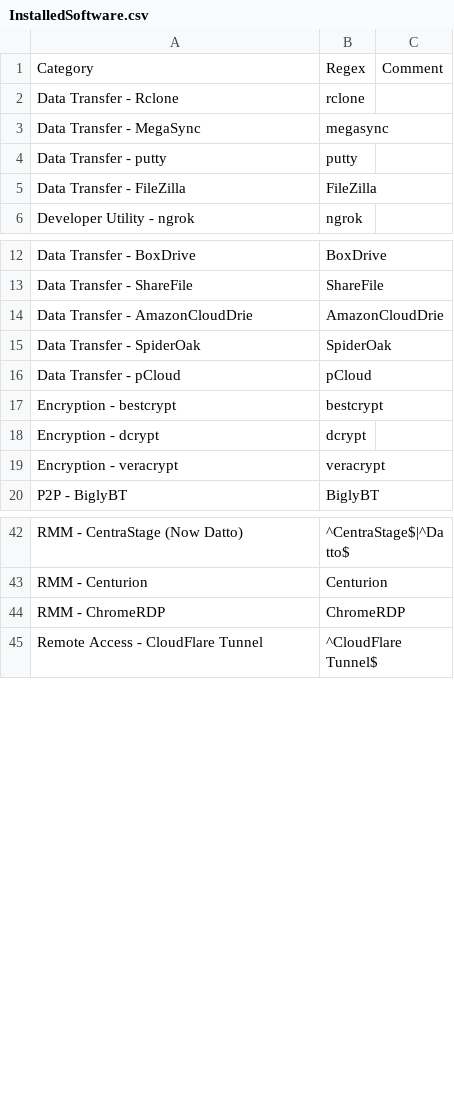
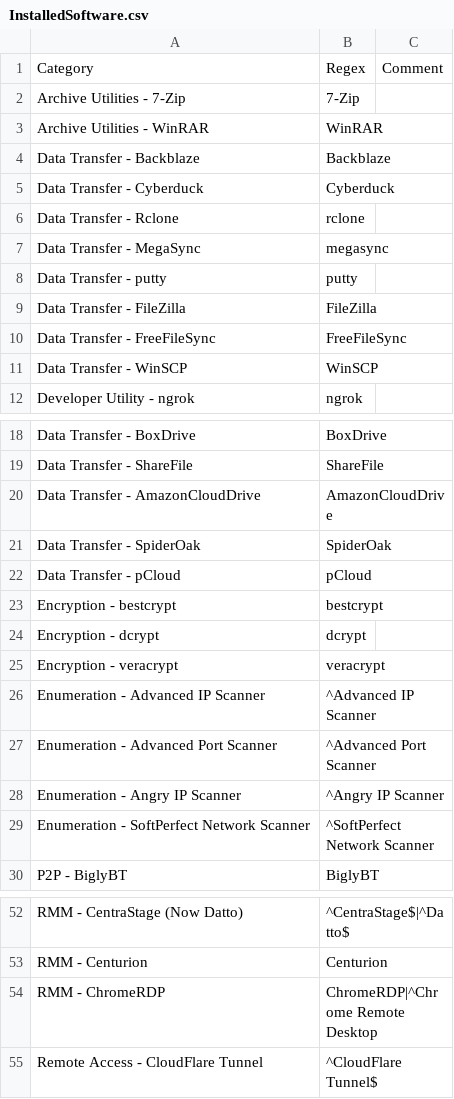
Before and after one commit to Ununp3ntium115/Custom-Yara-Rules, a CSV file: detection-data/InstalledSoftware.csv, drawn as a sheet; only a part is shown, gaps mark what is left out.

Commit message:
chore(yara): Claw Edition code and package sync (local)

```diff
--- a/detection-data/InstalledSoftware.csv
+++ b/detection-data/InstalledSoftware.csv
@@ -1,2 +1,6 @@
 Category,Regex,Comment
+Archive Utilities - 7-Zip,7-Zip,
+Archive Utilities - WinRAR,WinRAR,
+Data Transfer - Backblaze,Backblaze,
+Data Transfer - Cyberduck,Cyberduck,
 Data Transfer - Rclone,rclone,
@@ -5,2 +9,4 @@ Data Transfer - putty,putty,
 Data Transfer - FileZilla,FileZilla,
+Data Transfer - FreeFileSync,FreeFileSync,
+Data Transfer - WinSCP,WinSCP,
 Developer Utility - ngrok,ngrok,
@@ -13,3 +19,3 @@ Data Transfer - BoxDrive,BoxDrive,
 Data Transfer - ShareFile,ShareFile,
-Data Transfer - AmazonCloudDrie,AmazonCloudDrie,
+Data Transfer - AmazonCloudDrive,AmazonCloudDrive,
 Data Transfer - SpiderOak,SpiderOak,
@@ -19,2 +25,6 @@ Encryption - dcrypt,dcrypt,
 Encryption - veracrypt,veracrypt,
+Enumeration - Advanced IP Scanner,^Advanced IP Scanner,
+Enumeration - Advanced Port Scanner,^Advanced Port Scanner,
+Enumeration - Angry IP Scanner,^Angry IP Scanner,
+Enumeration - SoftPerfect Network Scanner,^SoftPerfect Network Scanner,
 P2P - BiglyBT,BiglyBT,
@@ -43,3 +53,3 @@ RMM - CentraStage (Now Datto),^CentraStage$|^Datto$,
 RMM - Centurion,Centurion,
-RMM - ChromeRDP,ChromeRDP,
+RMM - ChromeRDP,ChromeRDP|^Chrome Remote Desktop,
 Remote Access - CloudFlare Tunnel,^CloudFlare Tunnel$,
```
Also changed, not shown: 10 other files.
